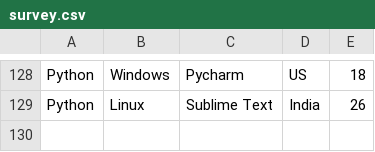
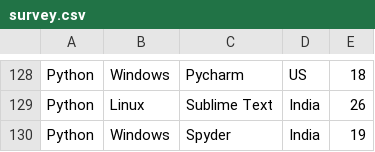
Before and after one commit to joelibaceta/hacktoberfest-training-2019, a CSV file: survey.csv, drawn as a sheet; only a part is shown, gaps mark what is left out; the diff names each change by its address in the sheet, - before the commit and + after, or states it on an @@ line.

Commit message:
added a new entry

```diff
--- a/survey.csv
+++ b/survey.csv
+row 130: Python | Windows | Spyder | India | 19
```
Also changed, not shown: 1 other file.
